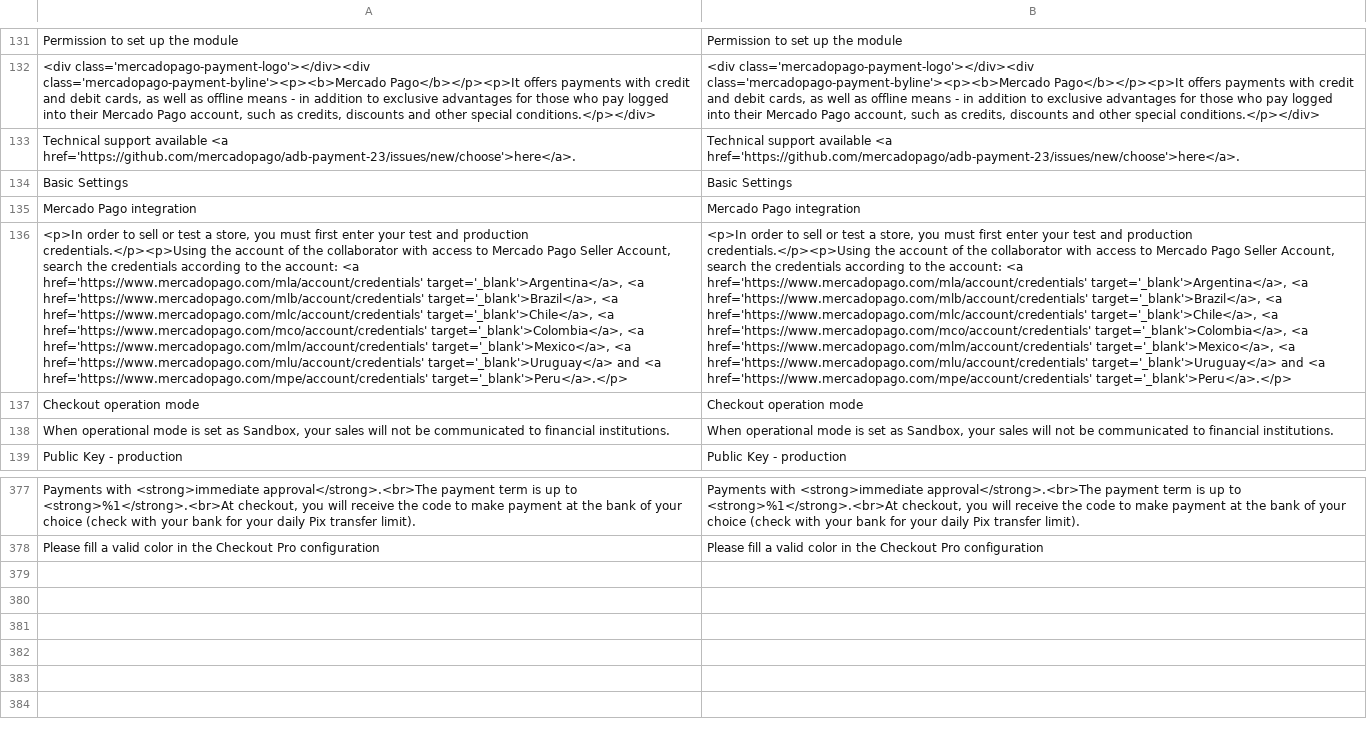
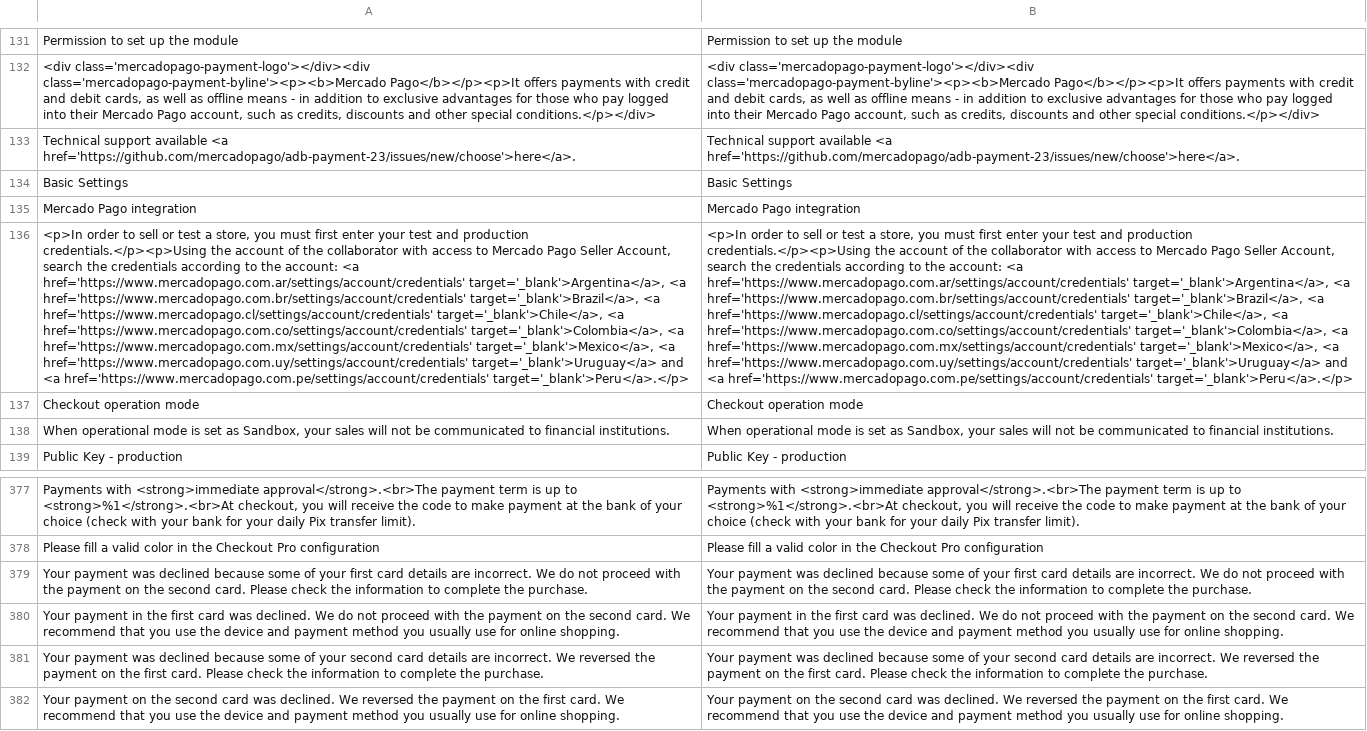
Before and after one commit to mercadopago/adb-payment-23, a CSV file: i18n/en_US.csv, drawn as a sheet; only a part is shown, gaps mark what is left out; the diff names each change by its address in the sheet, - before the commit and + after, or states it on an @@ line.

```diff
--- a/i18n/en_US.csv
+++ b/i18n/en_US.csv
-A136: …account: <a href='https://www.mercadopago.com/mla/account/credentials' target='_blank'>Argentina</a>, <a href='https://www.mercadopago.com/mlb/account/credentials' target='_blank'>Brazil</a>, <a href='https://www.mercadopago.com/mlc/account/credentials' target='_blank'>Chile</a>, <a href='https://www.mercadopago.com/mco/account/credentials' target='_blank'>Colombia</a>, <a href='https://www.mercadopago.com/mlm/account/credentials' target='_blank'>Mexico</a>, <a href='https://www.mercadopago.com/mlu/account/credentials' target='_blank'>Uruguay</a> and <a href='https://www.mercadopago.com/mpe/account/credentials' target='_blank'>Peru</a>.</p>
+A136: …account: <a href='https://www.mercadopago.com.ar/settings/account/credentials' target='_blank'>Argentina</a>, <a href='https://www.mercadopago.com.br/settings/account/credentials' target='_blank'>Brazil</a>, <a href='https://www.mercadopago.cl/settings/account/credentials' target='_blank'>Chile</a>, <a href='https://www.mercadopago.com.co/settings/account/credentials' target='_blank'>Colombia</a>, <a href='https://www.mercadopago.com.mx/settings/account/credentials' target='_blank'>Mexico</a>, <a href='https://www.mercadopago.com.uy/settings/account/credentials' target='_blank'>Uruguay</a> and <a href='https://www.mercadopago.com.pe/settings/account/credentials' target='_blank'>Peru</a>.</p>
-B136: …account: <a href='https://www.mercadopago.com/mla/account/credentials' target='_blank'>Argentina</a>, <a href='https://www.mercadopago.com/mlb/account/credentials' target='_blank'>Brazil</a>, <a href='https://www.mercadopago.com/mlc/account/credentials' target='_blank'>Chile</a>, <a href='https://www.mercadopago.com/mco/account/credentials' target='_blank'>Colombia</a>, <a href='https://www.mercadopago.com/mlm/account/credentials' target='_blank'>Mexico</a>, <a href='https://www.mercadopago.com/mlu/account/credentials' target='_blank'>Uruguay</a> and <a href='https://www.mercadopago.com/mpe/account/credentials' target='_blank'>Peru</a>.</p>
+B136: …account: <a href='https://www.mercadopago.com.ar/settings/account/credentials' target='_blank'>Argentina</a>, <a href='https://www.mercadopago.com.br/settings/account/credentials' target='_blank'>Brazil</a>, <a href='https://www.mercadopago.cl/settings/account/credentials' target='_blank'>Chile</a>, <a href='https://www.mercadopago.com.co/settings/account/credentials' target='_blank'>Colombia</a>, <a href='https://www.mercadopago.com.mx/settings/account/credentials' target='_blank'>Mexico</a>, <a href='https://www.mercadopago.com.uy/settings/account/credentials' target='_blank'>Uruguay</a> and <a href='https://www.mercadopago.com.pe/settings/account/credentials' target='_blank'>Peru</a>.</p>
+row 379: Your payment was declined because some of your first card details are incorrect. We do not proceed with the payment on the second card. Please check the information to complete the purchase. | Your payment was declined because some of your first card details are incorrect. We do not proceed with the payment on the second card. Please check the information to complete the purchase.
+row 380: Your payment in the first card was declined. We do not proceed with the payment on the second card. We recommend that you use the device and payment method you usually use for online shopping. | Your payment in the first card was declined. We do not proceed with the payment on the second card. We recommend that you use the device and payment method you usually use for online shopping.
+row 381: Your payment was declined because some of your second card details are incorrect. We reversed the payment on the first card. Please check the information to complete the purchase. | Your payment was declined because some of your second card details are incorrect. We reversed the payment on the first card. Please check the information to complete the purchase.
+row 382: Your payment on the second card was declined. We reversed the payment on the first card. We recommend that you use the device and payment method you usually use for online shopping. | Your payment on the second card was declined. We reversed the payment on the first card. We recommend that you use the device and payment method you usually use for online shopping.
```
Also changed, not shown: i18n/es_AR.csv, i18n/es_CL.csv, 26 other files.
